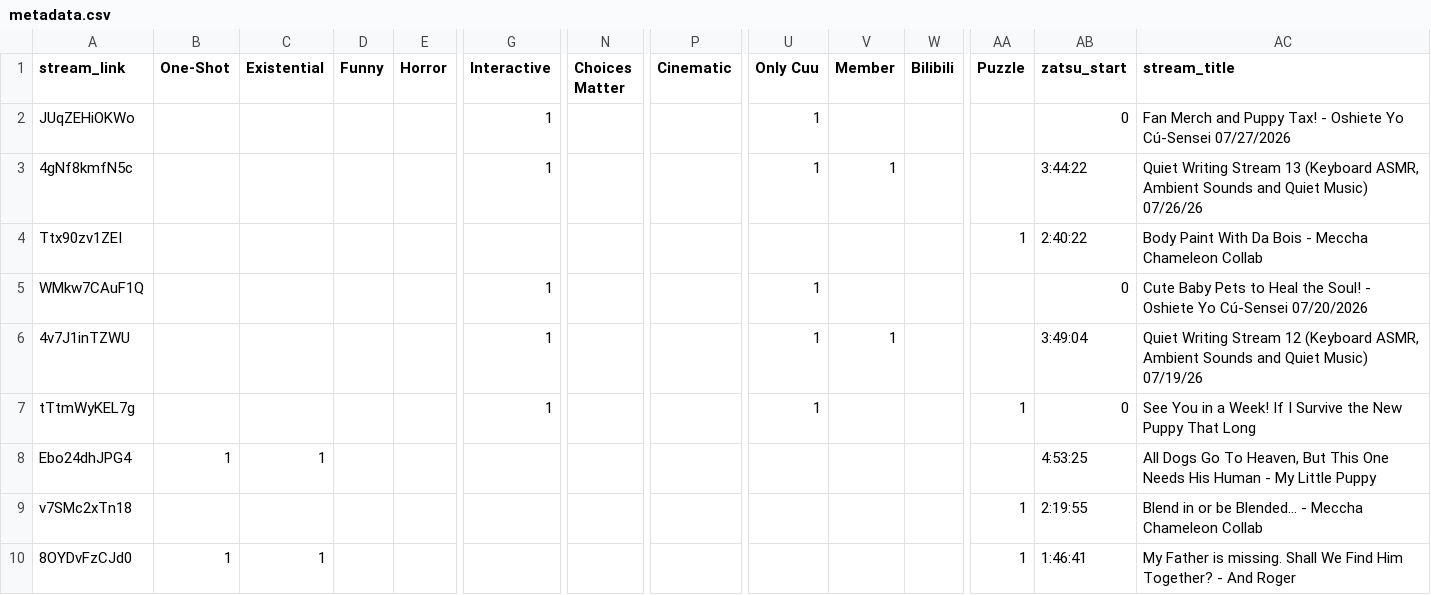
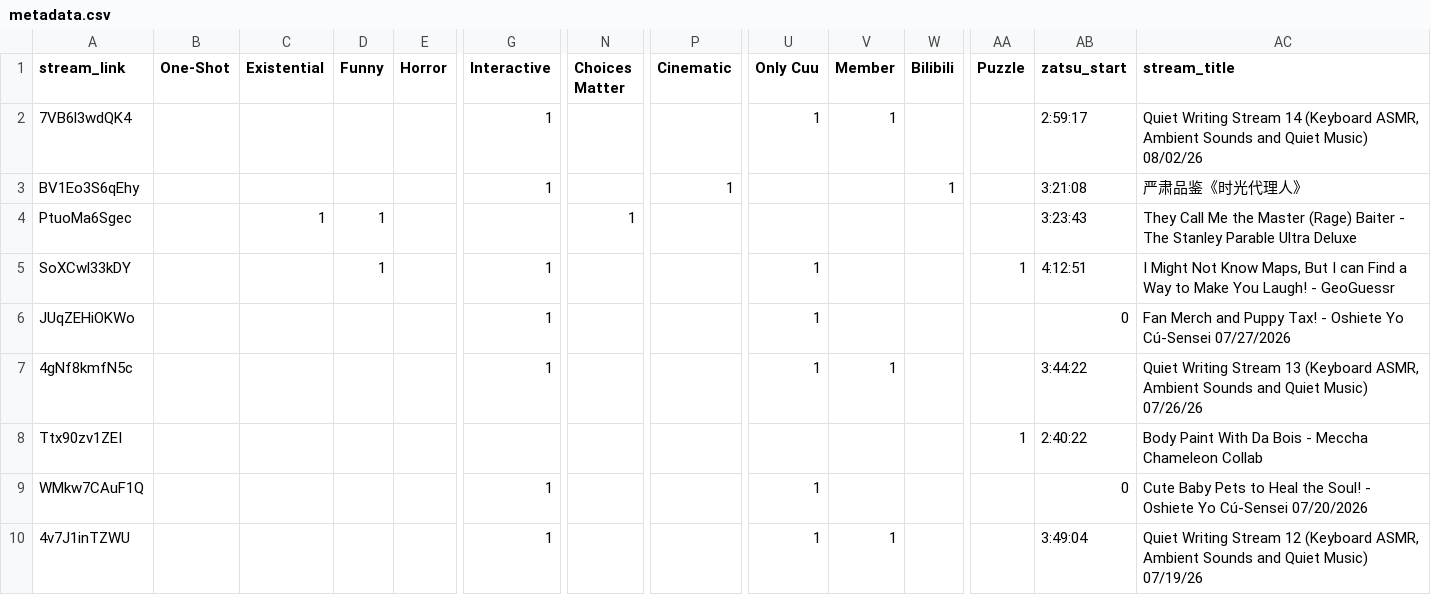
Before and after one commit to Cuudexter/cuudev, a CSV file: metadata.csv, drawn as a sheet; only a part is shown, gaps mark what is left out; the shorter side is filled out with more unchanged rows; rows hold the shown columns only; the diff names each change by its address in the sheet, - before the commit and + after, or states it on an @@ line.

Commit message:
Tags & collabs

```diff
--- a/metadata.csv
+++ b/metadata.csv
+row 2: 7VB6l3wdQK4 |  |  |  |  | 1 |  |  | 1 | 1 |  |  | 2:59:17 | Quiet Writing Stream 14 (Keyboard ASMR, Ambient Sounds and Quiet Music) 08/02/26
+row 3: BV1Eo3S6qEhy |  |  |  |  | 1 |  | 1 |  |  | 1 |  | 3:21:08 | 严肃品鉴《时光代理人》
+row 4: PtuoMa6Sgec |  | 1 | 1 |  |  | 1 |  |  |  |  |  | 3:23:43 | They Call Me the Master (Rage) Baiter - The Stanley Parable Ultra Deluxe
+row 5: SoXCwl33kDY |  |  | 1 |  | 1 |  |  | 1 |  |  | 1 | 4:12:51 | I Might Not Know Maps, But I can Find a Way to Make You Laugh! - GeoGuessr
```
Also changed, not shown: 3 other files.
